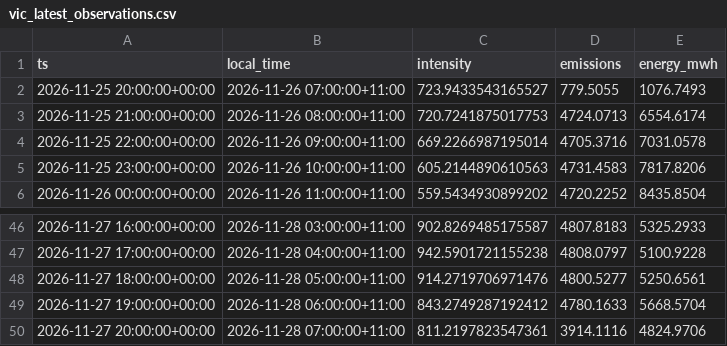
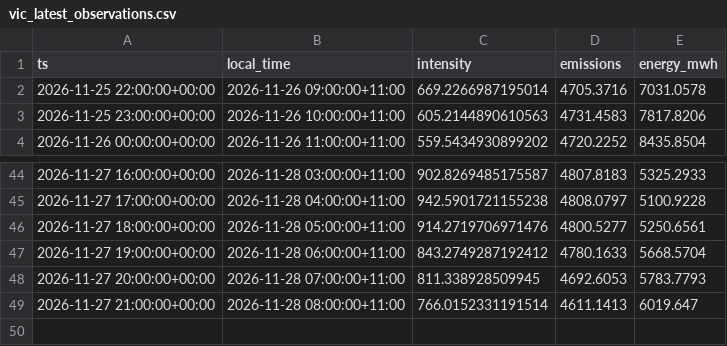
Before and after one commit to hdia/cleancharge-live, a CSV file: data/live/vic_latest_observations.csv, drawn as a sheet; only a part is shown, gaps mark what is left out.

```diff
--- a/data/live/vic_latest_observations.csv
+++ b/data/live/vic_latest_observations.csv
@@ -1,4 +1,2 @@
 ts,local_time,intensity,emissions,energy_mwh
-2026-11-25 20:00:00+00:00,2026-11-26 07:00:00+11:00,723.9433543165527,779.5055,1076.7493
-2026-11-25 21:00:00+00:00,2026-11-26 08:00:00+11:00,720.7241875017753,4724.0713,6554.6174
 2026-11-25 22:00:00+00:00,2026-11-26 09:00:00+11:00,669.2266987195014,4705.3716,7031.0578
@@ -49,2 +47,3 @@ ts,local_time,intensity,emissions,energy_mwh
 2026-11-27 19:00:00+00:00,2026-11-28 06:00:00+11:00,843.2749287192412,4780.1633,5668.5704
-2026-11-27 20:00:00+00:00,2026-11-28 07:00:00+11:00,811.2197823547361,3914.1116,4824.9706
+2026-11-27 20:00:00+00:00,2026-11-28 07:00:00+11:00,811.338928509945,4692.6053,5783.7793
+2026-11-27 21:00:00+00:00,2026-11-28 08:00:00+11:00,766.0152331191514,4611.1413,6019.647
```
Also changed, not shown: data/live/vic_intensity_history.csv, 5 other files.
